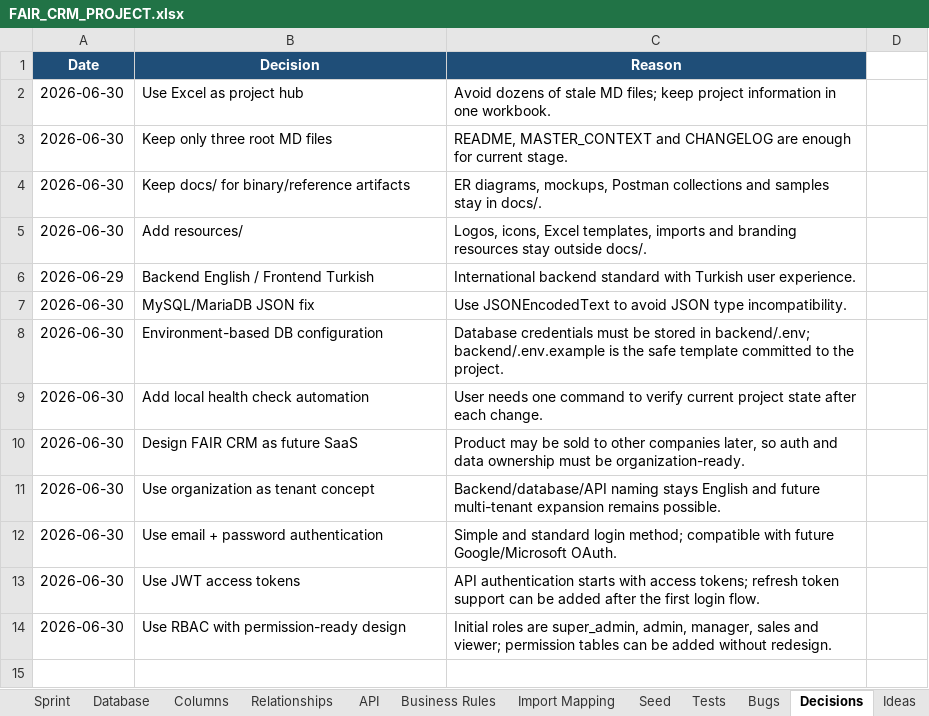
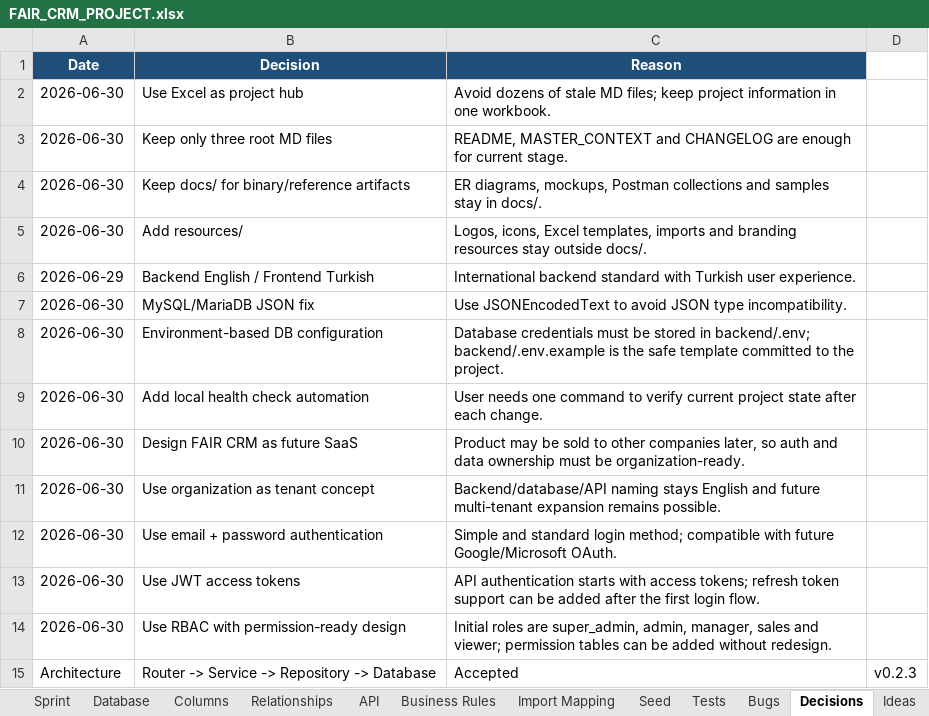
Before and after one commit to hinthorozu/fuar-crm, an Excel workbook: FAIR_CRM_PROJECT.xlsx, sheet Decisions, drawn as a sheet; values as stored, in another font and other column widths than the file's, no borders; table styles not drawn; the diff names each change by its address in the sheet, - before the commit and + after, or states it on an @@ line.

Commit message:
feat(api): add repository layer and API foundation

```diff
--- a/FAIR_CRM_PROJECT.xlsx (sheet Decisions)
+++ b/FAIR_CRM_PROJECT.xlsx (sheet Decisions)
+row 15: Architecture | Router -> Service -> Repository -> Database | Accepted | v0.2.3
```
Also changed, not shown: sheet Sprint, sheet Release History, 14 other files.
